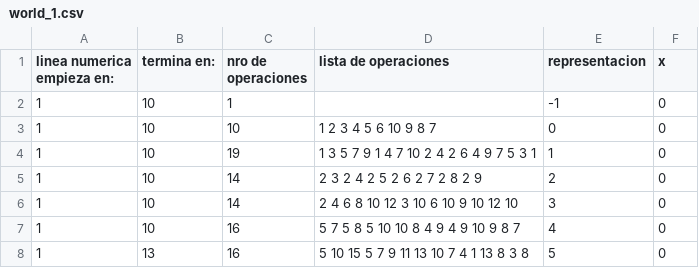
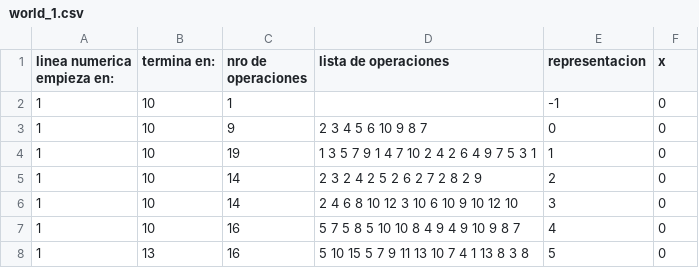
Before and after one commit to ewelinka/miceta, a CSV file: assets/levels/world_1.csv, drawn as a sheet.

```diff
--- a/assets/levels/world_1.csv
+++ b/assets/levels/world_1.csv
@@ -2,3 +2,3 @@ linea numerica empieza en:,termina en:,nro de operaciones,lista de operaciones,r
 1,10,1,,-1,0
-1,10,10,1 2 3 4 5 6 10 9 8 7,0,0
+1,10,9,2 3 4 5 6 10 9 8 7,0,0
 1,10,19,1 3 5 7 9 1 4 7 10 2 4 2 6 4 9 7 5 3 1,1,0
```
Also changed, not shown: 6 other files.
